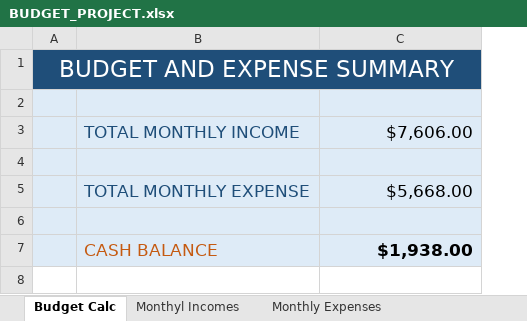
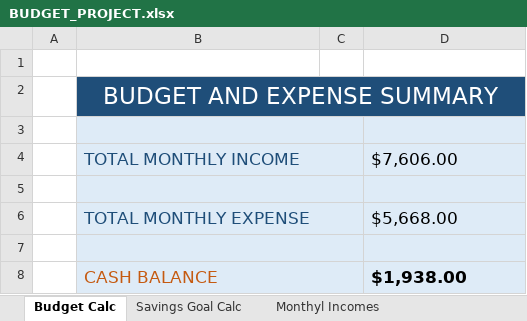
Before and after one commit to AbhiPat123/Core_Excel, an Excel workbook: Excel_Project/BUDGET_PROJECT.xlsx, sheet Budget Calc, drawn as a sheet; values as stored, in another font and other column widths than the file's, no borders; removed rows and columns are numbered as before the commit, all else as after; the diff names each change by its address in the sheet, - before the commit and + after, or states it on an @@ line.

Commit message:
Learned date, time features. Budget project: add monthly savings calculator for desired goal.

```diff
--- a/Excel_Project/BUDGET_PROJECT.xlsx (sheet Budget Calc)
+++ b/Excel_Project/BUDGET_PROJECT.xlsx (sheet Budget Calc)
+sheet tab: Savings Goal Calc
-column A, row 1: BUDGET AND EXPENSE SUMMARY
+column A, empty
+column C, empty
-B1 fill: #1F4E79
+B1 fill: none
-D1 fill: #1F4E79
+D1 fill: none
+row 2:  | BUDGET AND EXPENSE SUMMARY
+B3:C3 merged
+B4:C4 merged
-D4 alignment: right
+D4 alignment: left
+B5:C5 merged
+B6:C6 merged
-D6 alignment: right
+D6 alignment: left
+B7:C7 merged
+B8:C8 merged
-D8 alignment: right
+D8 alignment: left
```
Also changed, not shown: formulas that keep their value, Excel Functions.xlsx, Excel_Project/Transaction History.xlsx, 8 other files.
